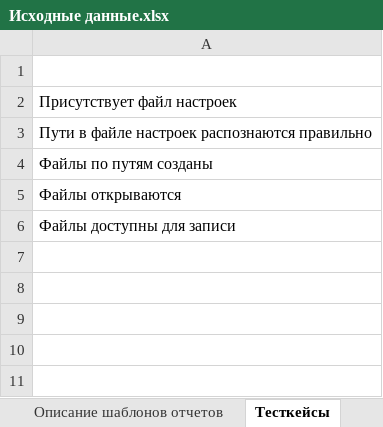
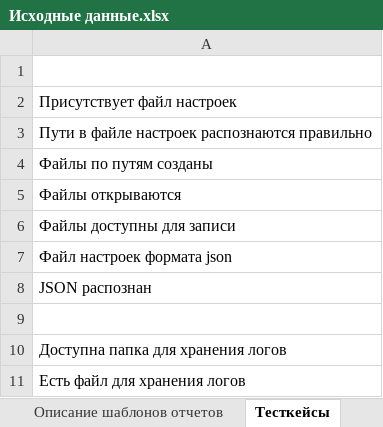
Before and after one commit to ConsMikh/ReportMaker, an Excel workbook: Docs/Проектирование/Исходные данные.xlsx, sheet Тесткейсы, drawn as a sheet; values as stored, in another font and other column widths than the file's, no borders; the diff names each change by its address in the sheet, - before the commit and + after, or states it on an @@ line.

Commit message:
Сделал парсер настроек

```diff
--- a/Docs/Проектирование/Исходные данные.xlsx (sheet Тесткейсы)
+++ b/Docs/Проектирование/Исходные данные.xlsx (sheet Тесткейсы)
+row 7: Файл настроек формата json
+row 8: JSON распознан
+row 9: (empty)
+row 10: Доступна папка для хранения логов
+row 11: Есть файл для хранения логов
```
Also changed, not shown: sheet Файл настроек, 5 other files.
